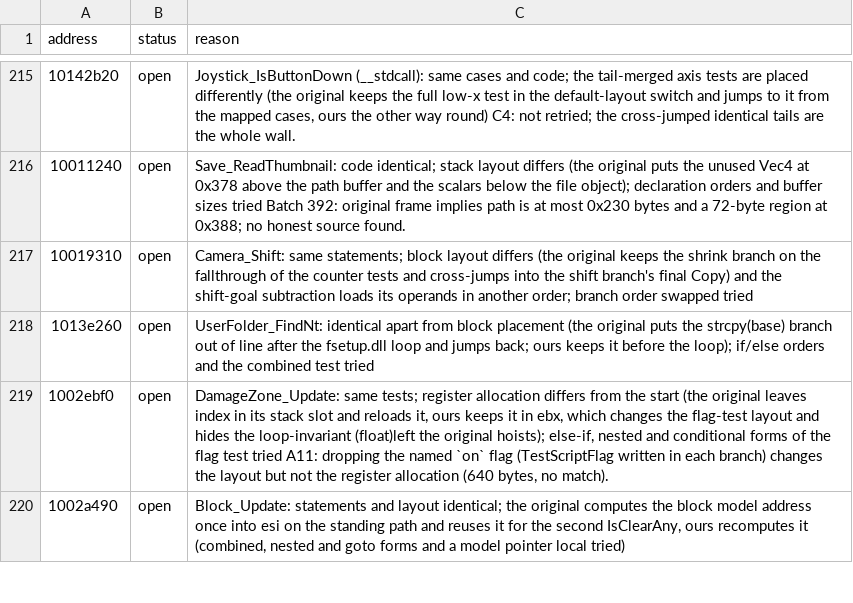
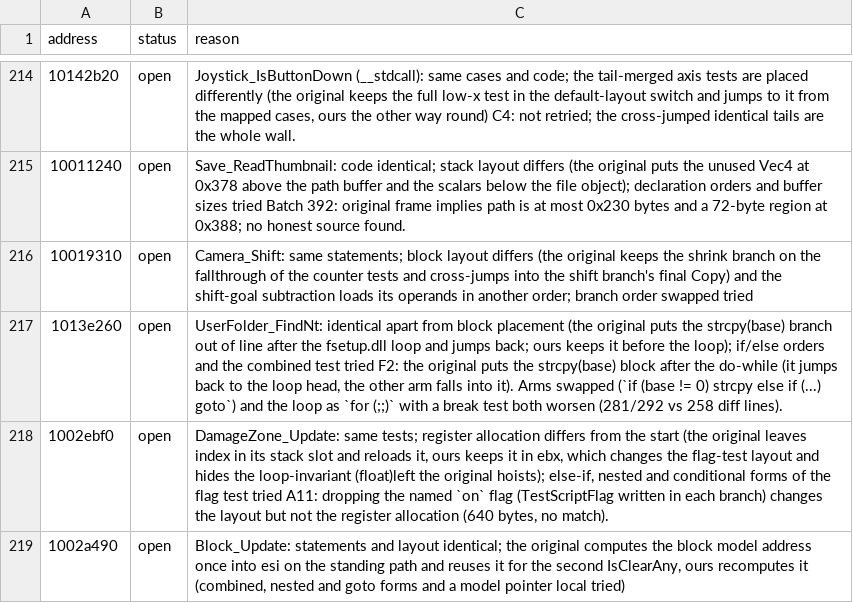
Before and after one commit to Tenome/Gurumin-Decompilation, a TSV file: decomp/open.tsv, drawn as a sheet; only a part is shown, gaps mark what is left out; the diff covers the shown part only.

```diff
--- a/decomp/open.tsv
+++ b/decomp/open.tsv
@@ -217,3 +216,3 @@ address	status	reason
 10019310	open	Camera_Shift: same statements; block layout differs (the original keeps the shrink branch on the fallthrough of the counter tests and cross-jumps into the shift branch's final Copy) and the shift-goal subtraction loads its operands in another order; branch order swapped tried
-1013e260	open	UserFolder_FindNt: identical apart from block placement (the original puts the strcpy(base) branch out of line after the fsetup.dll loop and jumps back; ours keeps it before the loop); if/else orders and the combined test tried
+1013e260	open	UserFolder_FindNt: identical apart from block placement (the original puts the strcpy(base) branch out of line after the fsetup.dll loop and jumps back; ours keeps it before the loop); if/else orders and the combined test tried F2: the original puts the strcpy(base) block after the do-while (it jumps back to the loop head, the other arm falls into it). Arms swapped (`if (base != 0) strcpy else if (...) goto`) and the loop as `for (;;)` with a break test both worsen (281/292 vs 258 diff lines).
 1002ebf0	open	DamageZone_Update: same tests; register allocation differs from the start (the original leaves index in its stack slot and reloads it, ours keeps it in ebx, which changes the flag-test layout and hides the loop-invariant (float)left the original hoists); else-if, nested and conditional forms of the flag test tried A11: dropping the named `on` flag (TestScriptFlag written in each branch) changes the layout but not the register allocation (640 bytes, no match).
```
Also changed, not shown: 1 removed row and 10 edited cells elsewhere in this file, decomp/obj_symbols.tsv, decomp_sound3d/obj_symbols.tsv, 21 other files.
